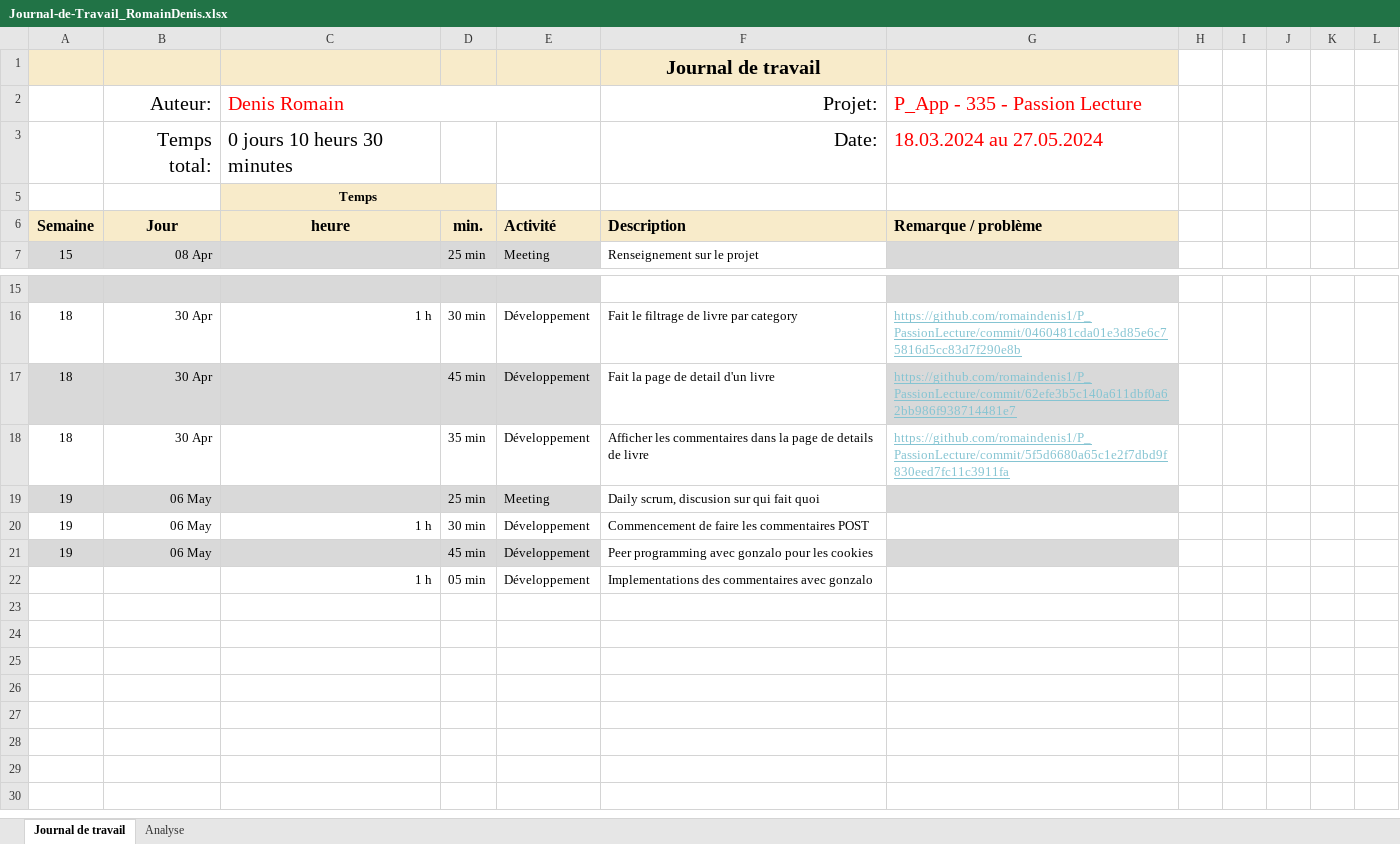
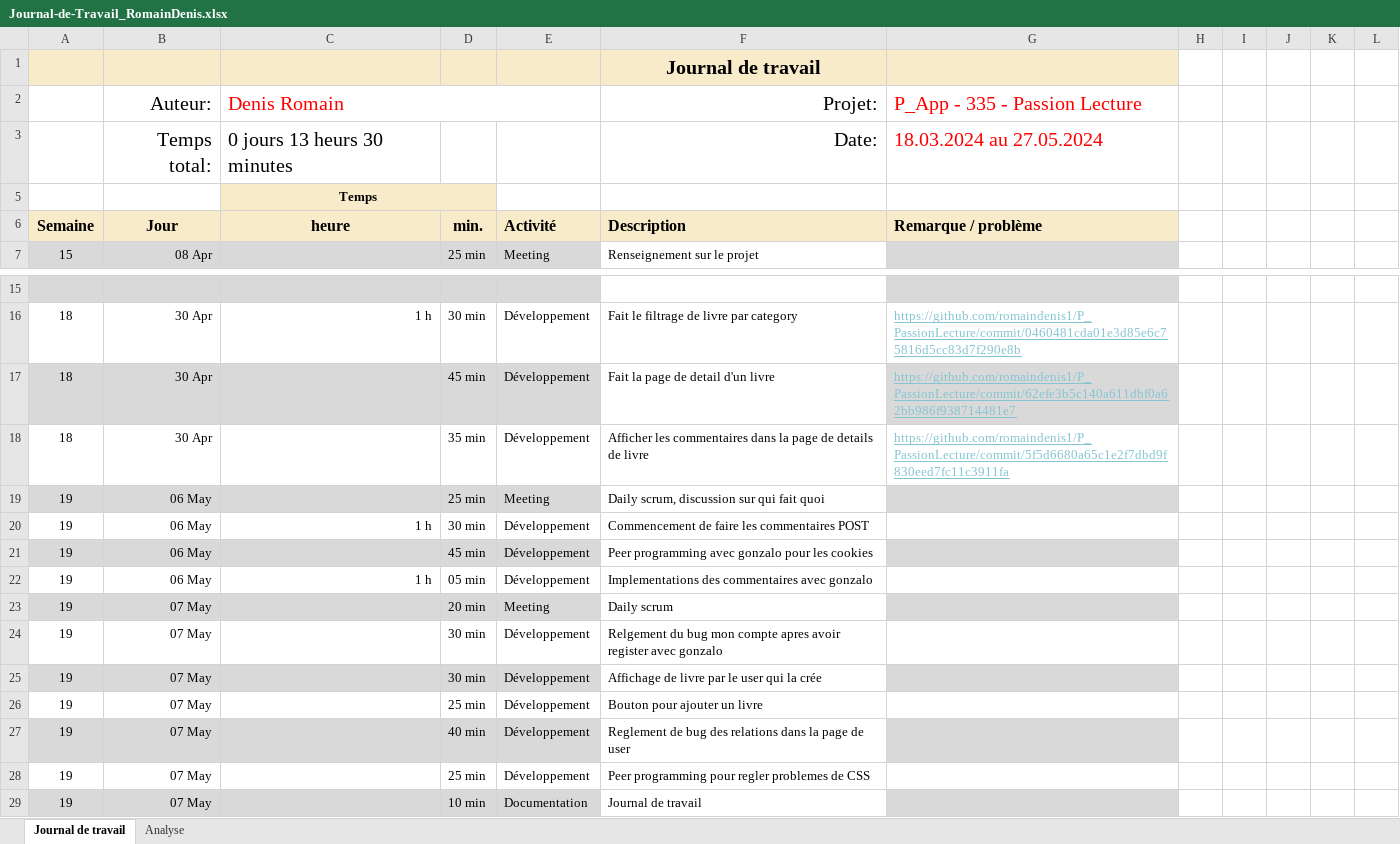
Before and after one commit to romaindenis1/P_PassionLecture, an Excel workbook: Journaux/Journal-de-Travail_RomainDenis.xlsx, sheet Journal de travail, drawn as a sheet; only a part is shown, gaps mark what is left out; values as stored, in another font and other column widths than the file's, no borders; conditional formats and table styles not drawn; the diff names each change by its address in the sheet, - before the commit and + after, or states it on an @@ line.

Commit message:
Update Journal-de-Travail_RomainDenis.xlsx

```diff
--- a/Journaux/Journal-de-Travail_RomainDenis.xlsx (sheet Journal de travail)
+++ b/Journaux/Journal-de-Travail_RomainDenis.xlsx (sheet Journal de travail)
-C3: 0 jours 10 heurs 30 minutes
+C3: 0 jours 13 heurs 30 minutes
-F19: Daily scrum, discusion sur qui fait quoi
+F19: Daily scrum, discussion sur qui fait quoi
-A22: (empty)
+A22: 19
-B22: (empty)
+B22: 06 May
+row 23: 19 | 07 May |  | 20 min | Meeting | Daily scrum
+row 24: 19 | 07 May |  | 30 min | Développement | Relgement du bug mon compte apres avoir register avec gonzalo
+row 25: 19 | 07 May |  | 30 min | Développement | Affichage de livre par le user qui la crée
+row 26: 19 | 07 May |  | 25 min | Développement | Bouton pour ajouter un livre
+row 27: 19 | 07 May |  | 40 min | Développement | Reglement de bug des relations dans la page de user
+row 28: 19 | 07 May |  | 25 min | Développement | Peer programming pour regler problemes de CSS
+row 29: 19 | 07 May |  | 10 min | Documentation | Journal de travail
```
Also changed, not shown: sheet Analyse, hidden cells, charts or pictures.
